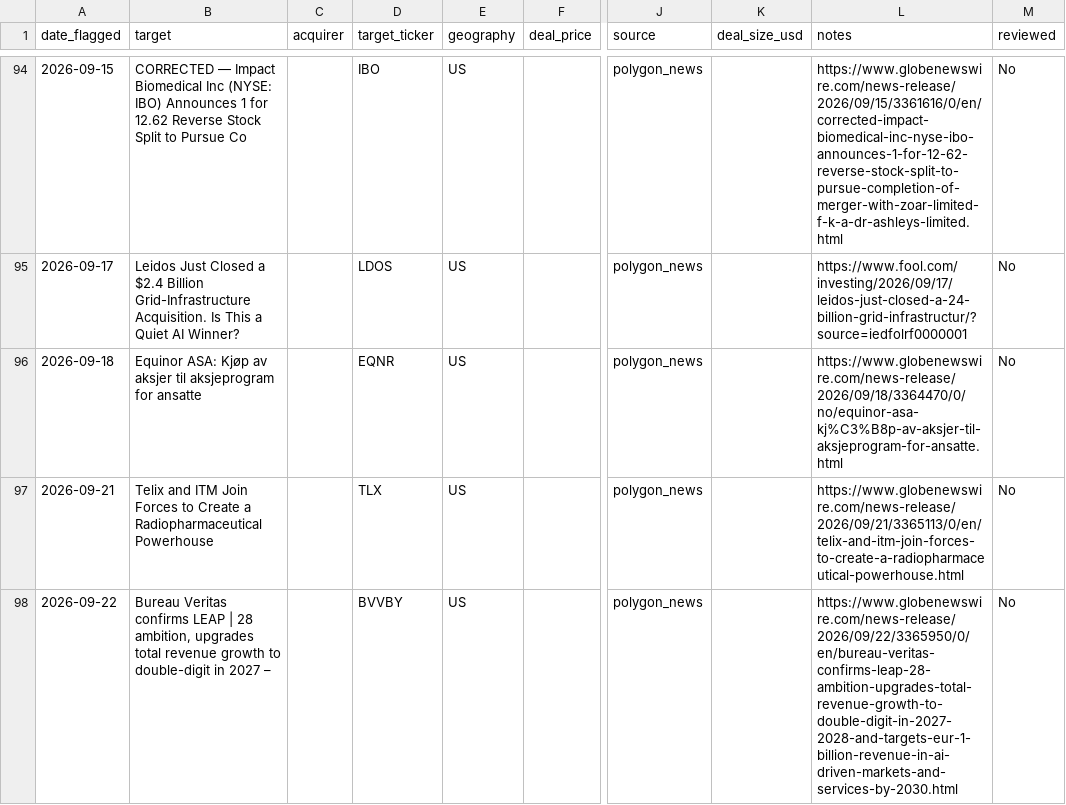
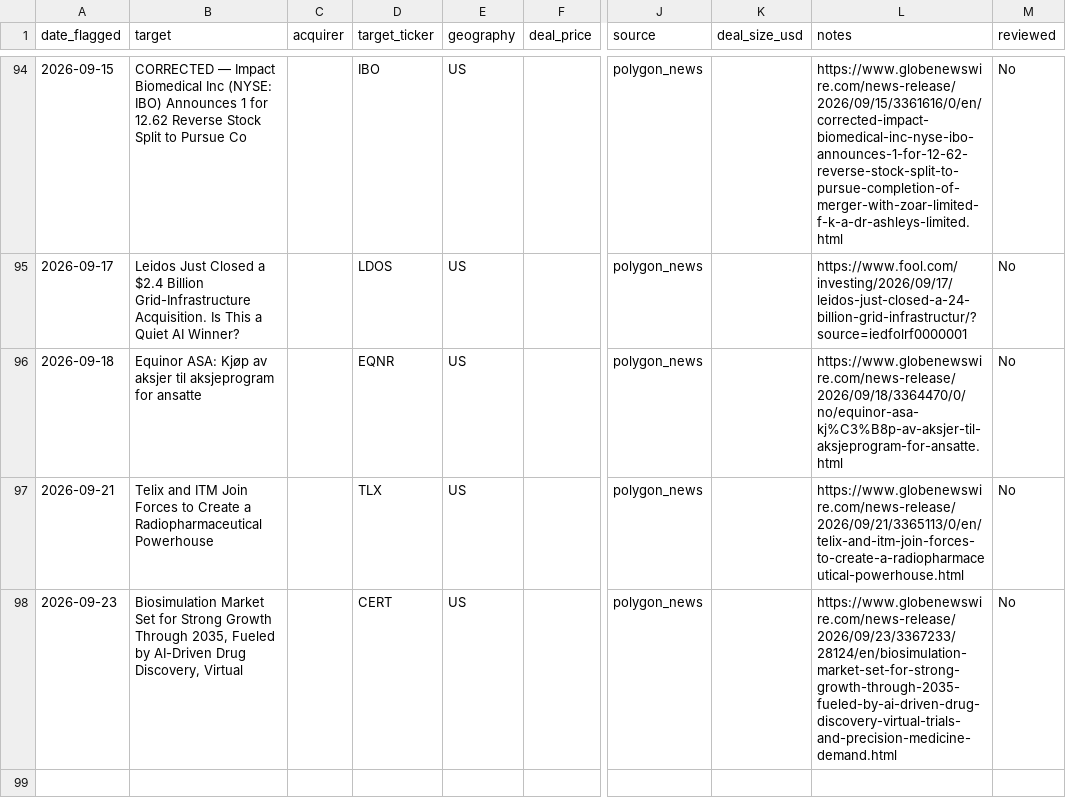
Before and after one commit to Chyde2010/merger_arb_test, a CSV file: data/candidates.csv, drawn as a sheet; only a part is shown, gaps mark what is left out; the diff names each change by its address in the sheet, - before the commit and + after, or states it on an @@ line.

```diff
--- a/data/candidates.csv
+++ b/data/candidates.csv
-A98 (date_flagged): 2026-09-22
+A98 (date_flagged): 2026-09-23
-B98 (target): Bureau Veritas confirms LEAP | 28 ambition, upgrades total revenue growth to double-digit in 2027 –
+B98 (target): Biosimulation Market Set for Strong Growth Through 2035, Fueled by AI-Driven Drug Discovery, Virtual
-D98 (target_ticker): BVVBY
+D98 (target_ticker): CERT
-L98 (notes): https://www.globenewswire.com/news-release/2026/09/22/3365950/0/en/bureau-veritas-confirms-leap-28-ambition-upgrades-total-revenue-growth-to-double-digit-in-2027-2028-and-targets-eur-1-billion-revenue-in-ai-driven-markets-and-services-by-2030.html
+L98 (notes): https://www.globenewswire.com/news-release/2026/09/23/3367233/28124/en/biosimulation-market-set-for-strong-growth-through-2035-fueled-by-ai-driven-drug-discovery-virtual-trials-and-precision-medicine-demand.html
```
Also changed, not shown: data/performance.csv, 1 other file.
